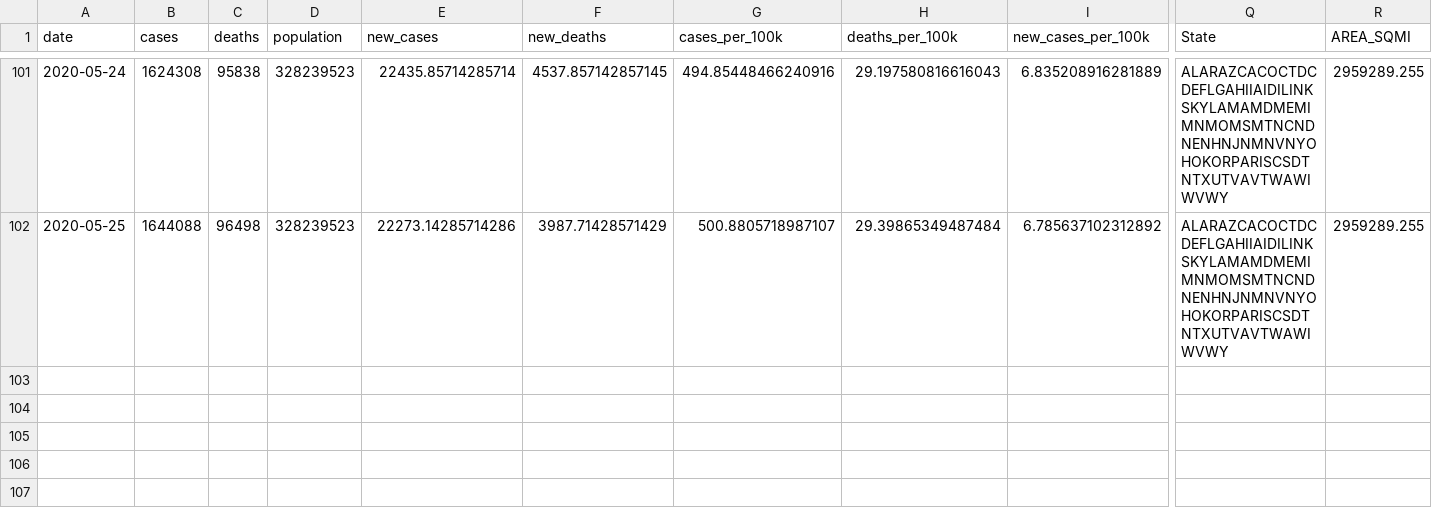
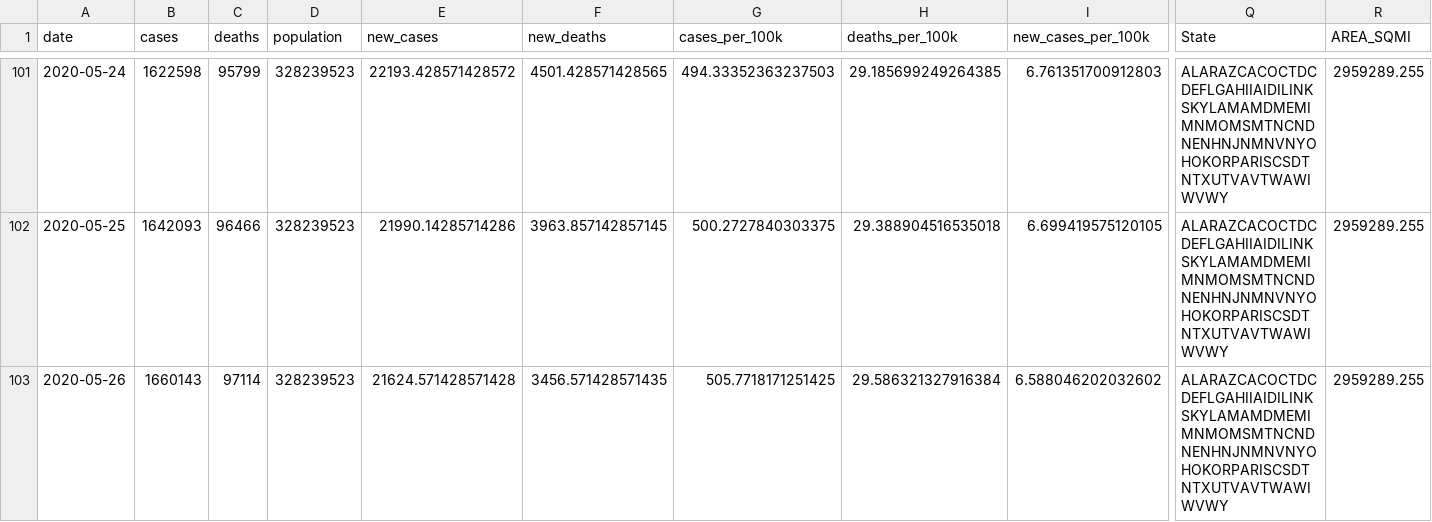
Before and after one commit to foodwebster/CovidDashboard, a CSV file: data/CountryData.csv, drawn as a sheet; only a part is shown, gaps mark what is left out; rows hold the shown columns only; the diff covers the shown part only; the diff names each change by its address in the sheet, - before the commit and + after, or states it on an @@ line.

```diff
--- a/data/CountryData.csv
+++ b/data/CountryData.csv
-B101 (cases): 1624308
+B101 (cases): 1622598
-C101 (deaths): 95838
+C101 (deaths): 95799
-E101 (new_cases): 22435.85714285714
+E101 (new_cases): 22193.428571428572
-F101 (new_deaths): 4537.857142857145
+F101 (new_deaths): 4501.428571428565
-G101 (cases_per_100k): 494.85448466240916
+G101 (cases_per_100k): 494.33352363237503
-H101 (deaths_per_100k): 29.197580816616043
+H101 (deaths_per_100k): 29.185699249264385
-I101 (new_cases_per_100k): 6.835208916281889
+I101 (new_cases_per_100k): 6.761351700912803
-B102 (cases): 1644088
+B102 (cases): 1642093
-C102 (deaths): 96498
+C102 (deaths): 96466
-E102 (new_cases): 22273.14285714286
+E102 (new_cases): 21990.14285714286
-F102 (new_deaths): 3987.71428571429
+F102 (new_deaths): 3963.857142857145
-G102 (cases_per_100k): 500.8805718987107
+G102 (cases_per_100k): 500.2727840303375
-H102 (deaths_per_100k): 29.39865349487484
+H102 (deaths_per_100k): 29.388904516535018
-I102 (new_cases_per_100k): 6.785637102312892
+I102 (new_cases_per_100k): 6.699419575120105
+row 103: 2020-05-26 | 1660143 | 97114 | 328239523 | 21624.571428571428 | 3456.571428571435 | 505.7718171251425 | 29.586321327916384 | 6.588046202032602 | ALARAZCACOCTDCDEFLGAHIIAIDILINKSKYLAMAMDMEMIMNMOMSMTNCNDNENHNJNMNVNYOHOKORPARISCSDTNTXUTVAVTWAWIWVWY | 2959289.255
```
Also changed, not shown: 73 edited cells elsewhere in this file, 1 other file.
